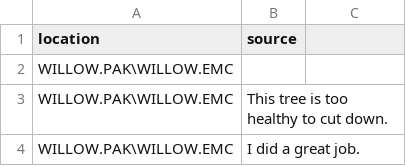
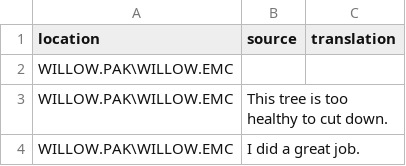
Before and after one commit to Mataniko/textim, a CSV file: kyra/kyra-en.csv, drawn as a sheet; only a part is shown.

```diff
--- a/kyra/kyra-en.csv
+++ b/kyra/kyra-en.csv
@@ -1,2 +1,2 @@
-location,source
+location,source,translation
 WILLOW.PAK\WILLOW.EMC,
```
Also changed, not shown: 1 other file.
